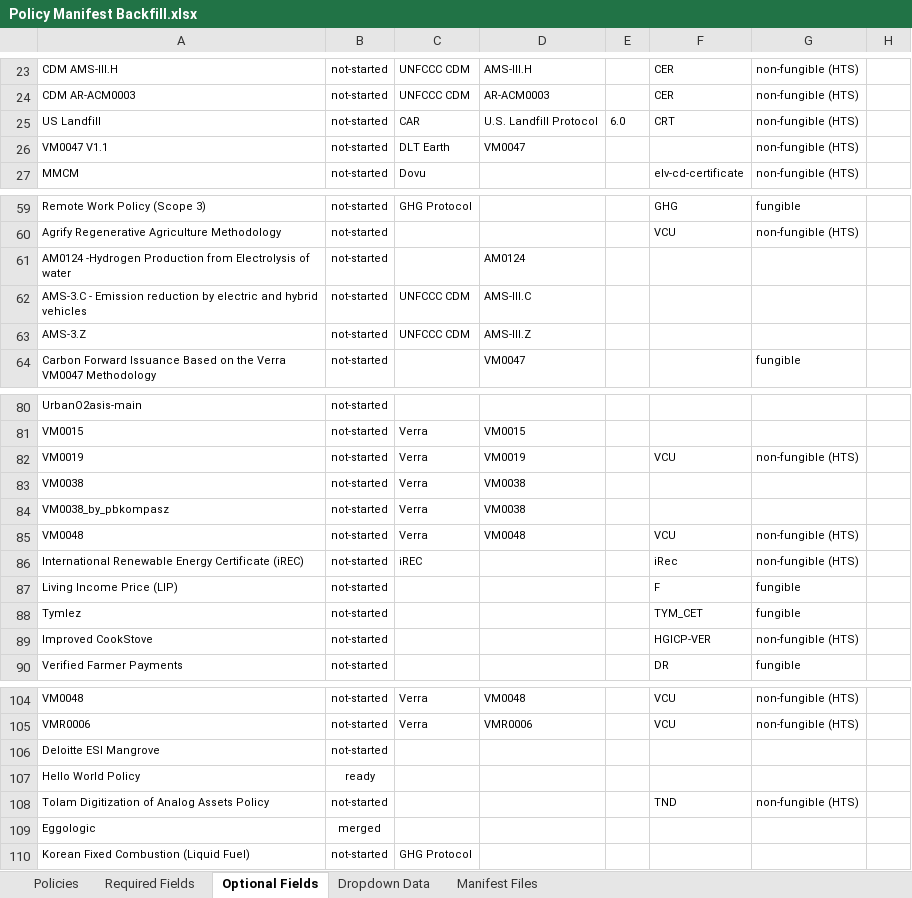
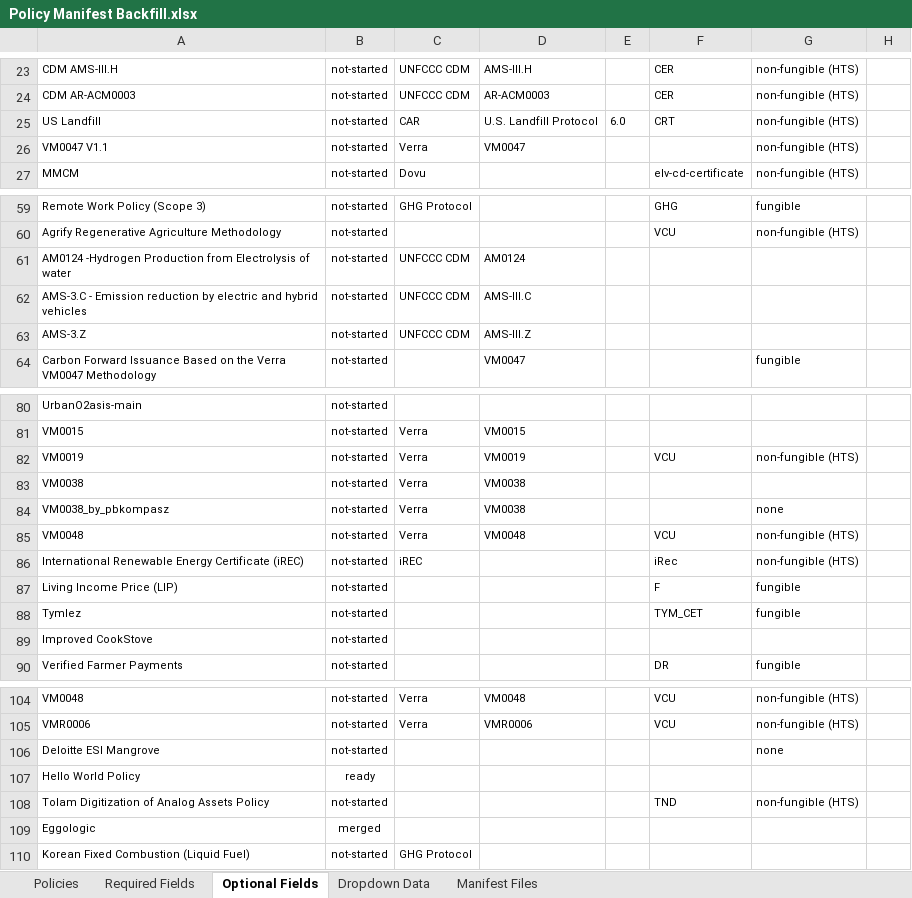
Before and after one commit to swidnikk/guardian, an Excel workbook: Methodology Library/Policy Manifest Backfill.xlsx, sheet Optional Fields, drawn as a sheet; only a part is shown, gaps mark what is left out; values as stored, in another font and other column widths than the file's, no borders; charts and pictures and table styles not drawn; the diff names each change by its address in the sheet, - before the commit and + after, or states it on an @@ line.

```diff
--- a/Methodology Library/Policy Manifest Backfill.xlsx (sheet Optional Fields)
+++ b/Methodology Library/Policy Manifest Backfill.xlsx (sheet Optional Fields)
-C26: DLT Earth
+C26: Verra
-C61: (empty)
+C61: UNFCCC CDM
-G84: (empty)
+G84: none
-F89: HGICP-VER
+F89: (empty)
-G89: non-fungible (HTS)
+G89: (empty)
-G106: (empty)
+G106: none
```
Also changed, not shown: sheet Required Fields, 6 other files.
